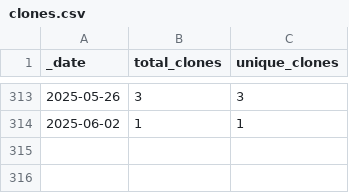
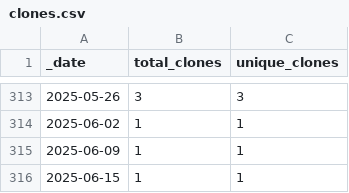
Before and after one commit to opentecr/opentecr-data, a CSV file: traffic/clones.csv, drawn as a sheet; only a part is shown, gaps mark what is left out.

Commit message:
GitHub traffic

```diff
--- a/traffic/clones.csv
+++ b/traffic/clones.csv
@@ -314 +314,3 @@ _date,total_clones,unique_clones
 2025-06-02,1,1
+2025-06-09,1,1
+2025-06-15,1,1
```
Also changed, not shown: 1 other file.
